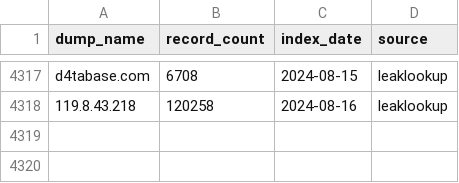
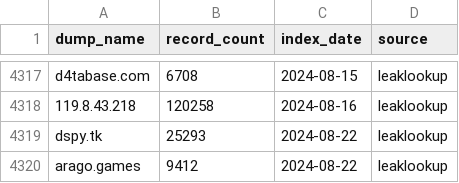
Before and after one commit to notdls/known-breaches, a CSV file: datasets/leaklookup.csv, drawn as a sheet; only a part is shown, gaps mark what is left out.

Commit message:
Dataset Update 08/23/24

```diff
--- a/datasets/leaklookup.csv
+++ b/datasets/leaklookup.csv
@@ -4318 +4318,3 @@ d4tabase.com,6708,2024-08-15,leaklookup
 119.8.43.218,120258,2024-08-16,leaklookup
+dspy.tk,25293,2024-08-22,leaklookup
+arago.games,9412,2024-08-22,leaklookup
```
Also changed, not shown: 2 other files.
